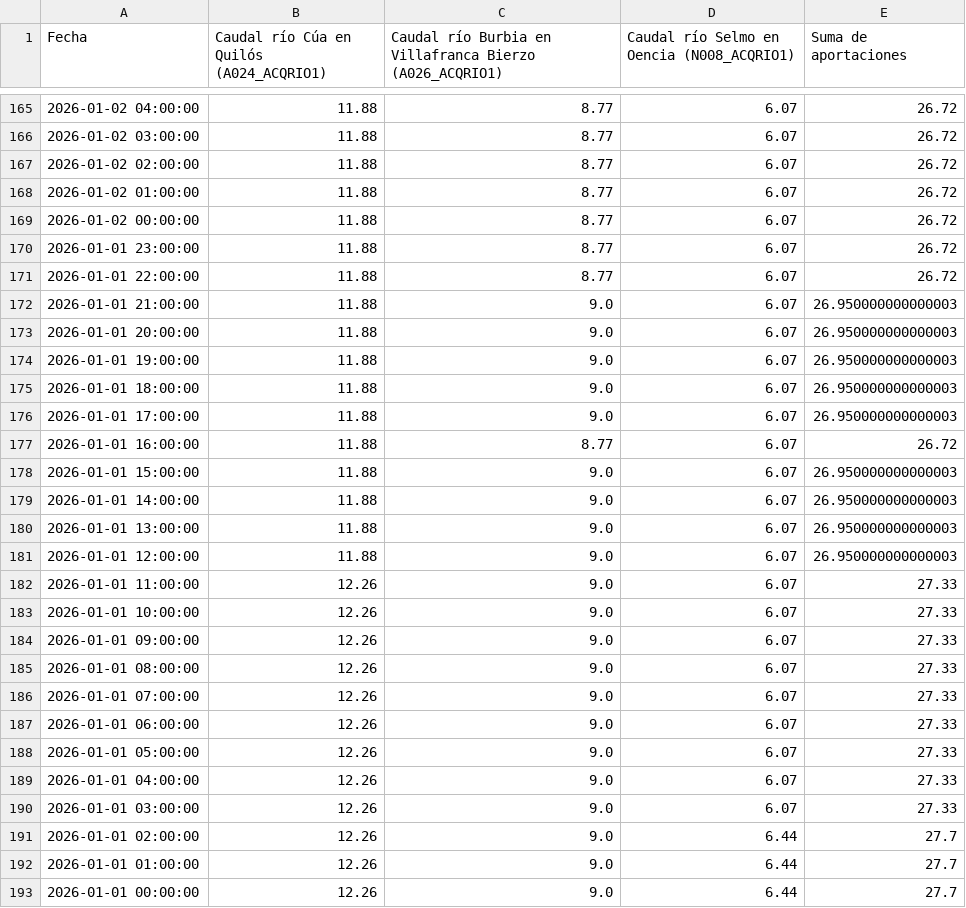
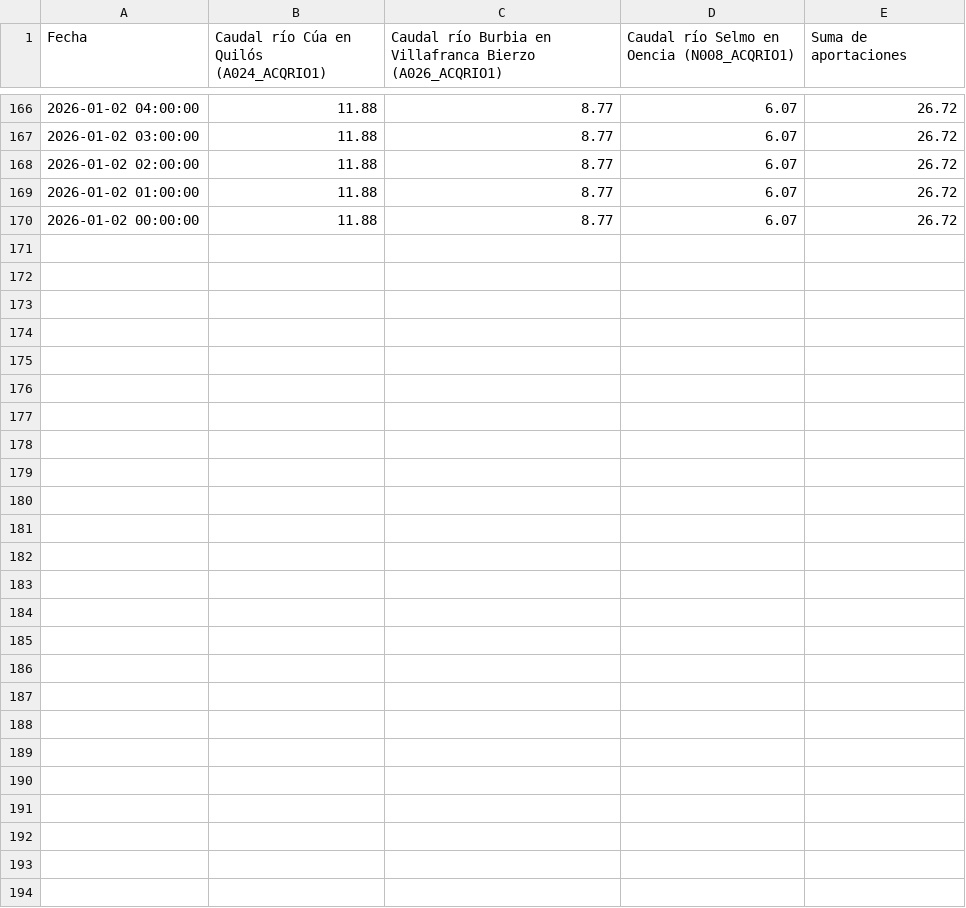
Before and after one commit to manuiccp/DatosCSV, a CSV file: datos_sil.csv, drawn as a sheet; only a part is shown, gaps mark what is left out; the diff covers the shown part only.

Commit message:
Actualización SIL: 2026-01-09 00:00:00

```diff
--- a/datos_sil.csv
+++ b/datos_sil.csv
@@ -169,25 +170 @@ Fecha,Caudal río Cúa en Quilós (A024_ACQRIO1),Caudal río Burbia en Villafran
 2026-01-02 00:00:00,11.88,8.77,6.07,26.72
-2026-01-01 23:00:00,11.88,8.77,6.07,26.72
-2026-01-01 22:00:00,11.88,8.77,6.07,26.72
-2026-01-01 21:00:00,11.88,9.0,6.07,26.950000000000003
-2026-01-01 20:00:00,11.88,9.0,6.07,26.950000000000003
-2026-01-01 19:00:00,11.88,9.0,6.07,26.950000000000003
-2026-01-01 18:00:00,11.88,9.0,6.07,26.950000000000003
-2026-01-01 17:00:00,11.88,9.0,6.07,26.950000000000003
-2026-01-01 16:00:00,11.88,8.77,6.07,26.72
-2026-01-01 15:00:00,11.88,9.0,6.07,26.950000000000003
-2026-01-01 14:00:00,11.88,9.0,6.07,26.950000000000003
-2026-01-01 13:00:00,11.88,9.0,6.07,26.950000000000003
-2026-01-01 12:00:00,11.88,9.0,6.07,26.950000000000003
-2026-01-01 11:00:00,12.26,9.0,6.07,27.33
-2026-01-01 10:00:00,12.26,9.0,6.07,27.33
-2026-01-01 09:00:00,12.26,9.0,6.07,27.33
-2026-01-01 08:00:00,12.26,9.0,6.07,27.33
-2026-01-01 07:00:00,12.26,9.0,6.07,27.33
-2026-01-01 06:00:00,12.26,9.0,6.07,27.33
-2026-01-01 05:00:00,12.26,9.0,6.07,27.33
-2026-01-01 04:00:00,12.26,9.0,6.07,27.33
-2026-01-01 03:00:00,12.26,9.0,6.07,27.33
-2026-01-01 02:00:00,12.26,9.0,6.44,27.7
-2026-01-01 01:00:00,12.26,9.0,6.44,27.7
-2026-01-01 00:00:00,12.26,9.0,6.44,27.7
```
Also changed, not shown: 1 added row elsewhere in this file.
